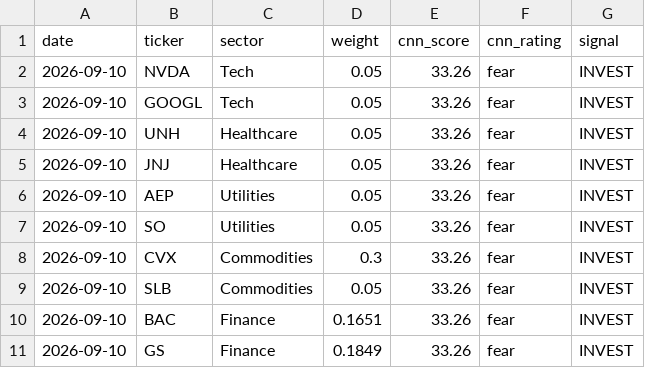
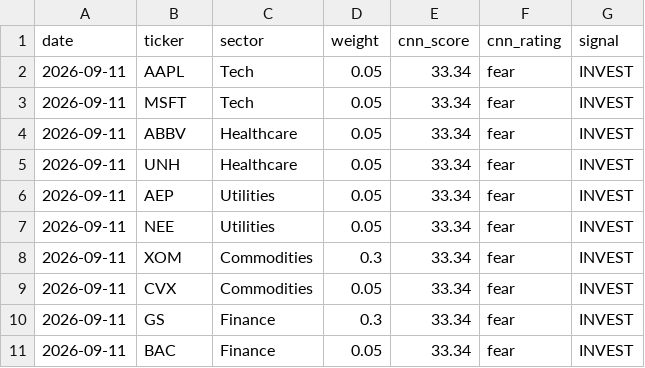
Before and after one commit to JAIDEEP-TRIP/portfolio-optimization, a CSV file: outputs/todays_allocation.csv, drawn as a sheet.

```diff
--- a/outputs/todays_allocation.csv
+++ b/outputs/todays_allocation.csv
@@ -1,11 +1,11 @@
 date,ticker,sector,weight,cnn_score,cnn_rating,signal
-2026-09-10,NVDA,Tech,0.05,33.26,fear,INVEST
-2026-09-10,GOOGL,Tech,0.05,33.26,fear,INVEST
-2026-09-10,UNH,Healthcare,0.05,33.26,fear,INVEST
-2026-09-10,JNJ,Healthcare,0.05,33.26,fear,INVEST
-2026-09-10,AEP,Utilities,0.05,33.26,fear,INVEST
-2026-09-10,SO,Utilities,0.05,33.26,fear,INVEST
-2026-09-10,CVX,Commodities,0.3,33.26,fear,INVEST
-2026-09-10,SLB,Commodities,0.05,33.26,fear,INVEST
-2026-09-10,BAC,Finance,0.1651,33.26,fear,INVEST
-2026-09-10,GS,Finance,0.1849,33.26,fear,INVEST
+2026-09-11,AAPL,Tech,0.05,33.34,fear,INVEST
+2026-09-11,MSFT,Tech,0.05,33.34,fear,INVEST
+2026-09-11,ABBV,Healthcare,0.05,33.34,fear,INVEST
+2026-09-11,UNH,Healthcare,0.05,33.34,fear,INVEST
+2026-09-11,AEP,Utilities,0.05,33.34,fear,INVEST
+2026-09-11,NEE,Utilities,0.05,33.34,fear,INVEST
+2026-09-11,XOM,Commodities,0.3,33.34,fear,INVEST
+2026-09-11,CVX,Commodities,0.05,33.34,fear,INVEST
+2026-09-11,GS,Finance,0.3,33.34,fear,INVEST
+2026-09-11,BAC,Finance,0.05,33.34,fear,INVEST
```
Also changed, not shown: outputs/portfolio_values.csv, outputs/summary.csv, 5 other files.
